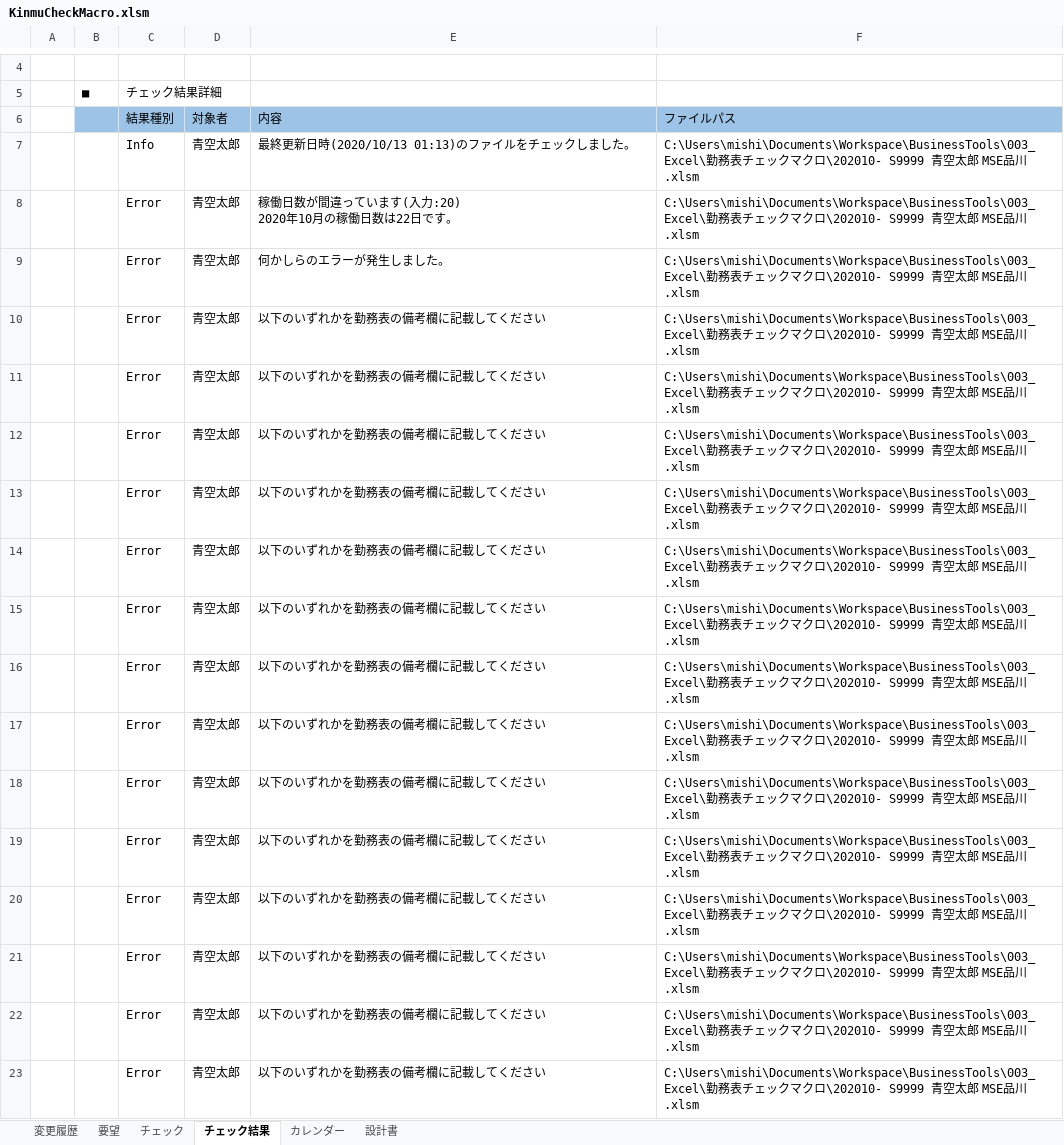
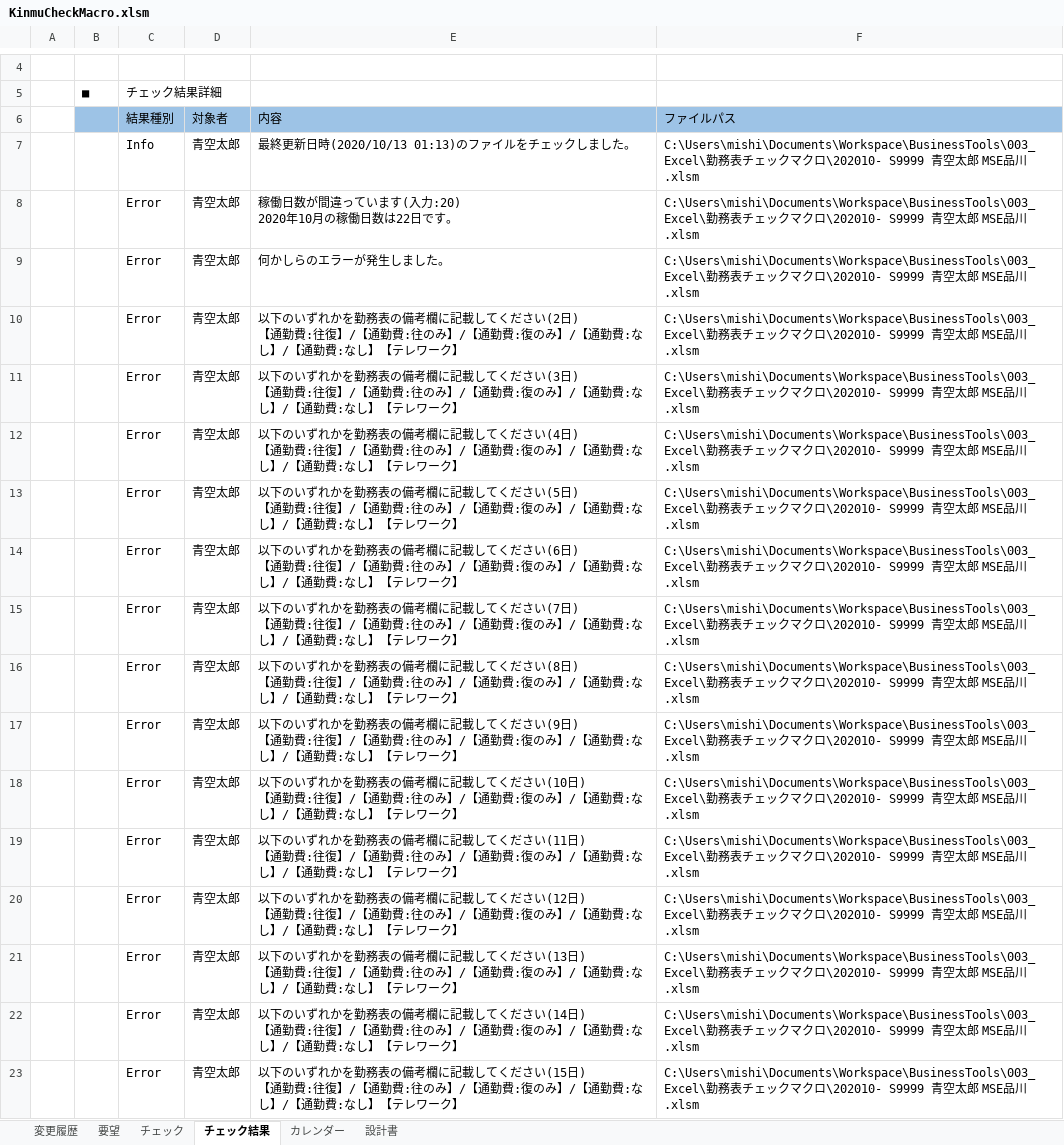
Before and after one commit to yamaharu2006/rattle_tired, an Excel workbook: KinumCheckMacro/KinmuCheckMacro.xlsm, sheet チェック結果, drawn as a sheet; only a part is shown, gaps mark what is left out; values as stored, in another font and other column widths than the file's, no borders; ↵ is a line break in a cell; the diff covers the shown part only; the diff names each change by its address in the sheet, - before the commit and + after, or states it on an @@ line.

Commit message:
[Update] チェック結果に日付が出力されるように変更

```diff
--- a/KinumCheckMacro/KinmuCheckMacro.xlsm (sheet チェック結果)
+++ b/KinumCheckMacro/KinmuCheckMacro.xlsm (sheet チェック結果)
-E10 (内容): …ください
+E10 (内容): …ください(2日) ↵ 【通勤費:往復】/【通勤費:往のみ】/【通勤費:復のみ】/【通勤費:なし】/【通勤費:なし】【テレワーク】
-E11 (内容): …ください
+E11 (内容): …ください(3日) ↵ 【通勤費:往復】/【通勤費:往のみ】/【通勤費:復のみ】/【通勤費:なし】/【通勤費:なし】【テレワーク】
-E12 (内容): …ください
+E12 (内容): …ください(4日) ↵ 【通勤費:往復】/【通勤費:往のみ】/【通勤費:復のみ】/【通勤費:なし】/【通勤費:なし】【テレワーク】
-E13 (内容): …ください
+E13 (内容): …ください(5日) ↵ 【通勤費:往復】/【通勤費:往のみ】/【通勤費:復のみ】/【通勤費:なし】/【通勤費:なし】【テレワーク】
-E14 (内容): …ください
+E14 (内容): …ください(6日) ↵ 【通勤費:往復】/【通勤費:往のみ】/【通勤費:復のみ】/【通勤費:なし】/【通勤費:なし】【テレワーク】
-E15 (内容): …ください
+E15 (内容): …ください(7日) ↵ 【通勤費:往復】/【通勤費:往のみ】/【通勤費:復のみ】/【通勤費:なし】/【通勤費:なし】【テレワーク】
-E16 (内容): …ください
+E16 (内容): …ください(8日) ↵ 【通勤費:往復】/【通勤費:往のみ】/【通勤費:復のみ】/【通勤費:なし】/【通勤費:なし】【テレワーク】
-E17 (内容): …ください
+E17 (内容): …ください(9日) ↵ 【通勤費:往復】/【通勤費:往のみ】/【通勤費:復のみ】/【通勤費:なし】/【通勤費:なし】【テレワーク】
-E18 (内容): …ください
+E18 (内容): …ください(10日) ↵ 【通勤費:往復】/【通勤費:往のみ】/【通勤費:復のみ】/【通勤費:なし】/【通勤費:なし】【テレワーク】
-E19 (内容): …ください
+E19 (内容): …ください(11日) ↵ 【通勤費:往復】/【通勤費:往のみ】/【通勤費:復のみ】/【通勤費:なし】/【通勤費:なし】【テレワーク】
-E20 (内容): …ください
+E20 (内容): …ください(12日) ↵ 【通勤費:往復】/【通勤費:往のみ】/【通勤費:復のみ】/【通勤費:なし】/【通勤費:なし】【テレワーク】
-E21 (内容): …ください
+E21 (内容): …ください(13日) ↵ 【通勤費:往復】/【通勤費:往のみ】/【通勤費:復のみ】/【通勤費:なし】/【通勤費:なし】【テレワーク】
-E22 (内容): …ください
+E22 (内容): …ください(14日) ↵ 【通勤費:往復】/【通勤費:往のみ】/【通勤費:復のみ】/【通勤費:なし】/【通勤費:なし】【テレワーク】
-E23 (内容): …ください
+E23 (内容): …ください(15日) ↵ 【通勤費:往復】/【通勤費:往のみ】/【通勤費:復のみ】/【通勤費:なし】/【通勤費:なし】【テレワーク】
```
Also changed, not shown: 2 removed rows and 18 edited cells elsewhere in this sheet, sheet チェック.
